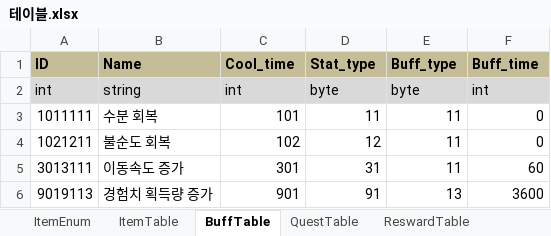
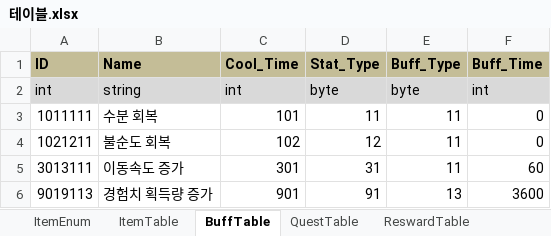
Before and after one commit to 1suyb/Project_GoodLife, an Excel workbook: Document/3.Report/김규하/테이블.xlsx, sheet BuffTable, drawn as a sheet; values as stored, in another font and other column widths than the file's, no borders; the diff names each change by its address in the sheet, - before the commit and + after, or states it on an @@ line.

```diff
--- a/Document/3.Report/김규하/테이블.xlsx (sheet BuffTable)
+++ b/Document/3.Report/김규하/테이블.xlsx (sheet BuffTable)
-C1: Cool_time
+C1: Cool_Time
-D1: Stat_type
+D1: Stat_Type
-E1: Buff_type
+E1: Buff_Type
-F1: Buff_time
+F1: Buff_Time
```
Also changed, not shown: sheet ItemTable, sheet QuestTable, sheet ReswardTable, sheet ShopTable, sheet UnlockTable, sheet NPCTable, 1 more sheet, 1 other file.
